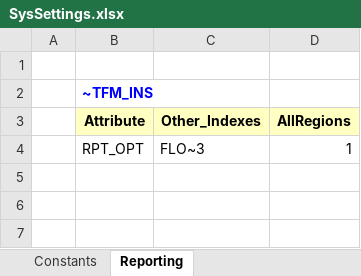
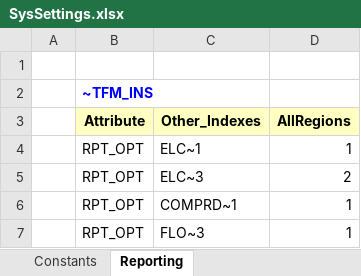
Before and after one commit to artwyrwa/MSc_SELECT, an Excel workbook: SysSettings.xlsx, sheet Reporting, drawn as a sheet; values as stored, in another font and other column widths than the file's, no borders; the diff names each change by its address in the sheet, - before the commit and + after, or states it on an @@ line.

```diff
--- a/SysSettings.xlsx (sheet Reporting)
+++ b/SysSettings.xlsx (sheet Reporting)
+row 4:  | RPT_OPT | ELC~1 | 1
+row 5:  | RPT_OPT | ELC~3 | 2
+row 6:  | RPT_OPT | COMPRD~1 | 1
```
Also changed, not shown: 2 other files.
